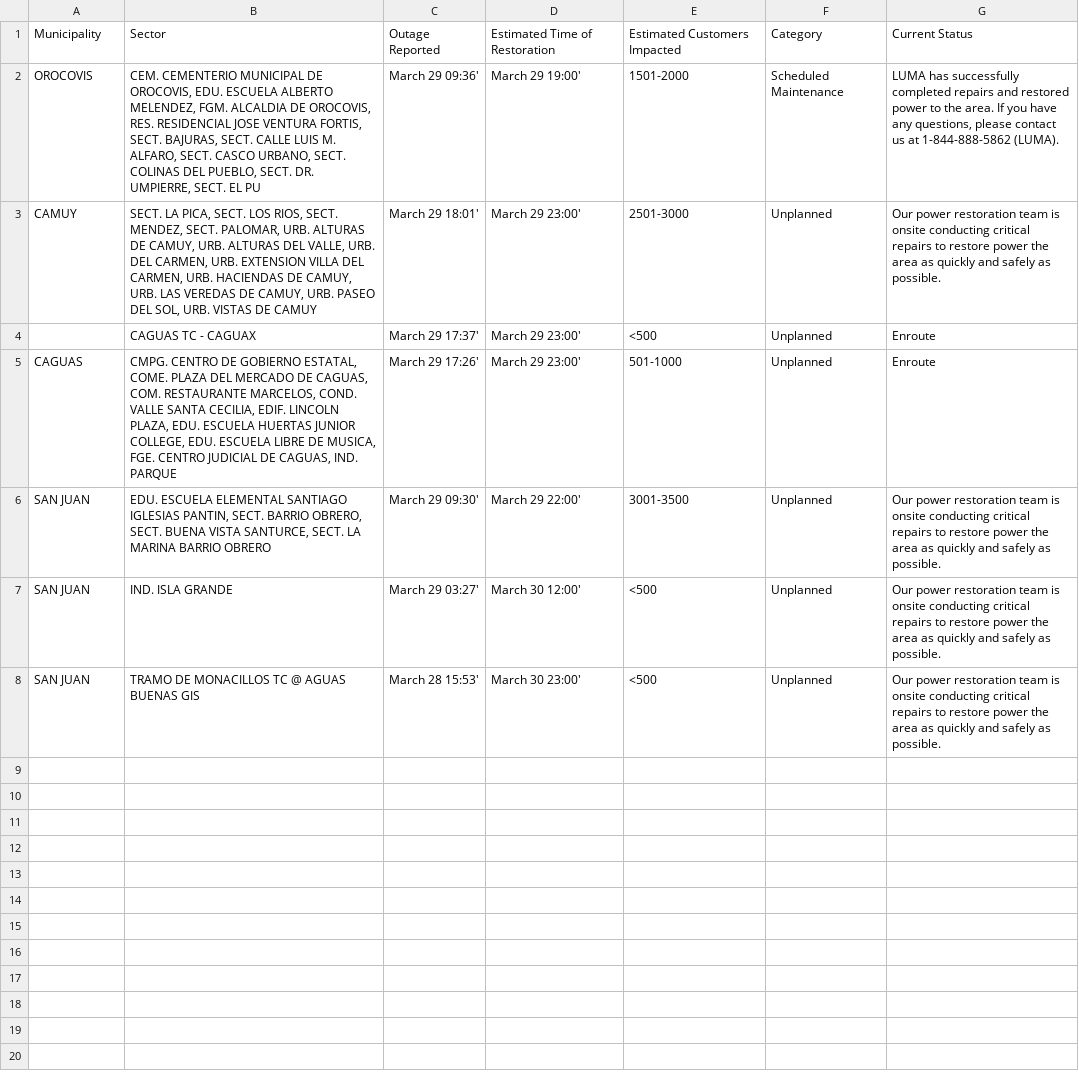
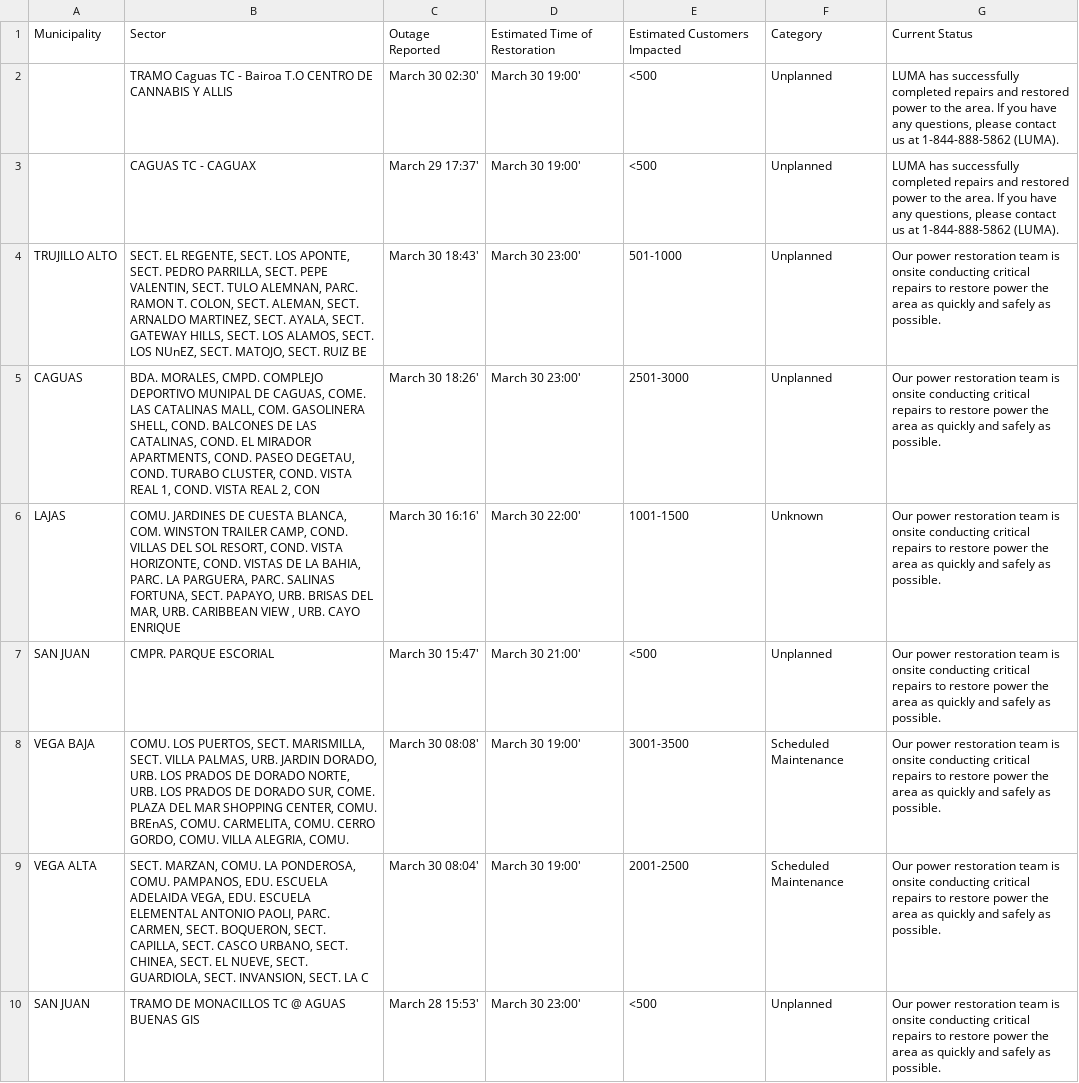
Before and after one commit to jicruz96/luma-energy-outages, a CSV file: notable_outages.csv, drawn as a sheet.

```diff
--- a/notable_outages.csv
+++ b/notable_outages.csv
@@ -1,8 +1,10 @@
 Municipality,Sector,Outage Reported,Estimated Time of Restoration,Estimated Customers Impacted,Category,Current Status
-OROCOVIS,"CEM. CEMENTERIO MUNICIPAL DE OROCOVIS, EDU. ESCUELA ALBERTO MELENDEZ, FGM. ALCALDIA DE OROCOVIS, RES. RESIDENCIAL JOSE VENTURA FORTIS, SECT. BAJURAS, SECT. CALLE LUIS M. ALFARO, SECT. CASCO URBANO, SECT. COLINAS DEL PUEBLO, SECT. DR. UMPIERRE, SECT. EL PU",March 29 09:36',March 29 19:00',1501-2000,Scheduled Maintenance,"LUMA has successfully completed repairs and restored power to the area. If you have any questions, please contact us at 1-844-888-5862 (LUMA). "
-CAMUY,"SECT. LA PICA, SECT. LOS RIOS, SECT. MENDEZ, SECT. PALOMAR, URB. ALTURAS DE CAMUY, URB. ALTURAS DEL VALLE, URB. DEL CARMEN, URB. EXTENSION VILLA DEL CARMEN, URB. HACIENDAS DE CAMUY, URB. LAS VEREDAS DE CAMUY, URB. PASEO DEL SOL, URB. VISTAS DE CAMUY ",March 29 18:01',March 29 23:00',2501-3000,Unplanned,Our power restoration team is onsite conducting critical repairs to restore power the area as quickly and safely as possible.
-,CAGUAS TC - CAGUAX,March 29 17:37',March 29 23:00',<500,Unplanned,Enroute
-CAGUAS,"CMPG. CENTRO DE GOBIERNO ESTATAL, COME. PLAZA DEL MERCADO DE CAGUAS, COM. RESTAURANTE MARCELOS, COND. VALLE SANTA CECILIA, EDIF. LINCOLN PLAZA, EDU. ESCUELA HUERTAS JUNIOR COLLEGE, EDU. ESCUELA LIBRE DE MUSICA, FGE. CENTRO JUDICIAL DE CAGUAS, IND. PARQUE ",March 29 17:26',March 29 23:00',501-1000,Unplanned,Enroute
-SAN JUAN,"EDU. ESCUELA ELEMENTAL SANTIAGO IGLESIAS PANTIN, SECT. BARRIO OBRERO, SECT. BUENA VISTA SANTURCE, SECT. LA MARINA BARRIO OBRERO",March 29 09:30',March 29 22:00',3001-3500,Unplanned,Our power restoration team is onsite conducting critical repairs to restore power the area as quickly and safely as possible.
-SAN JUAN,IND. ISLA GRANDE,March 29 03:27',March 30 12:00',<500,Unplanned,Our power restoration team is onsite conducting critical repairs to restore power the area as quickly and safely as possible.
+,    TRAMO Caguas TC - Bairoa T.O CENTRO DE CANNABIS Y ALLIS,March 30 02:30',March 30 19:00',<500,Unplanned,"LUMA has successfully completed repairs and restored power to the area. If you have any questions, please contact us at 1-844-888-5862 (LUMA). "
+,CAGUAS TC - CAGUAX,March 29 17:37',March 30 19:00',<500,Unplanned,"LUMA has successfully completed repairs and restored power to the area. If you have any questions, please contact us at 1-844-888-5862 (LUMA). "
+TRUJILLO ALTO,"SECT. EL REGENTE, SECT. LOS APONTE, SECT. PEDRO PARRILLA, SECT. PEPE VALENTIN, SECT. TULO ALEMNAN, PARC. RAMON T. COLON, SECT. ALEMAN, SECT. ARNALDO MARTINEZ, SECT. AYALA, SECT. GATEWAY HILLS, SECT. LOS ALAMOS, SECT. LOS NUnEZ, SECT. MATOJO, SECT. RUIZ BE",March 30 18:43',March 30 23:00',501-1000,Unplanned,Our power restoration team is onsite conducting critical repairs to restore power the area as quickly and safely as possible.
+CAGUAS,"BDA. MORALES, CMPD. COMPLEJO DEPORTIVO MUNIPAL DE CAGUAS, COME. LAS CATALINAS MALL, COM. GASOLINERA SHELL, COND. BALCONES DE LAS CATALINAS, COND. EL MIRADOR APARTMENTS, COND. PASEO DEGETAU, COND. TURABO CLUSTER, COND. VISTA REAL 1, COND. VISTA REAL 2, CON",March 30 18:26',March 30 23:00',2501-3000,Unplanned,Our power restoration team is onsite conducting critical repairs to restore power the area as quickly and safely as possible.
+LAJAS,"COMU. JARDINES DE CUESTA BLANCA, COM. WINSTON TRAILER CAMP, COND. VILLAS DEL SOL RESORT, COND. VISTA HORIZONTE, COND. VISTAS DE LA BAHIA, PARC. LA PARGUERA, PARC. SALINAS FORTUNA, SECT. PAPAYO, URB. BRISAS DEL MAR, URB. CARIBBEAN VIEW , URB. CAYO ENRIQUE ",March 30 16:16',March 30 22:00',1001-1500,Unknown,Our power restoration team is onsite conducting critical repairs to restore power the area as quickly and safely as possible.
+SAN JUAN,CMPR. PARQUE ESCORIAL,March 30 15:47',March 30 21:00',<500,Unplanned,Our power restoration team is onsite conducting critical repairs to restore power the area as quickly and safely as possible.
+VEGA BAJA,"COMU. LOS PUERTOS, SECT. MARISMILLA, SECT. VILLA PALMAS, URB. JARDIN DORADO, URB. LOS PRADOS DE DORADO NORTE, URB. LOS PRADOS DE DORADO SUR, COME. PLAZA DEL MAR SHOPPING CENTER, COMU. BREnAS, COMU. CARMELITA, COMU. CERRO GORDO, COMU. VILLA ALEGRIA, COMU. ",March 30 08:08',March 30 19:00',3001-3500,Scheduled Maintenance,Our power restoration team is onsite conducting critical repairs to restore power the area as quickly and safely as possible.
+VEGA ALTA,"SECT. MARZAN, COMU. LA PONDEROSA, COMU. PAMPANOS, EDU. ESCUELA ADELAIDA VEGA, EDU. ESCUELA ELEMENTAL ANTONIO PAOLI, PARC. CARMEN, SECT. BOQUERON, SECT. CAPILLA, SECT. CASCO URBANO, SECT. CHINEA, SECT. EL NUEVE, SECT. GUARDIOLA, SECT. INVANSION, SECT. LA C",March 30 08:04',March 30 19:00',2001-2500,Scheduled Maintenance,Our power restoration team is onsite conducting critical repairs to restore power the area as quickly and safely as possible.
 SAN JUAN,TRAMO DE MONACILLOS TC @ AGUAS BUENAS GIS,March 28 15:53',March 30 23:00',<500,Unplanned,Our power restoration team is onsite conducting critical repairs to restore power the area as quickly and safely as possible.
```
Also changed, not shown: 2 other files.
